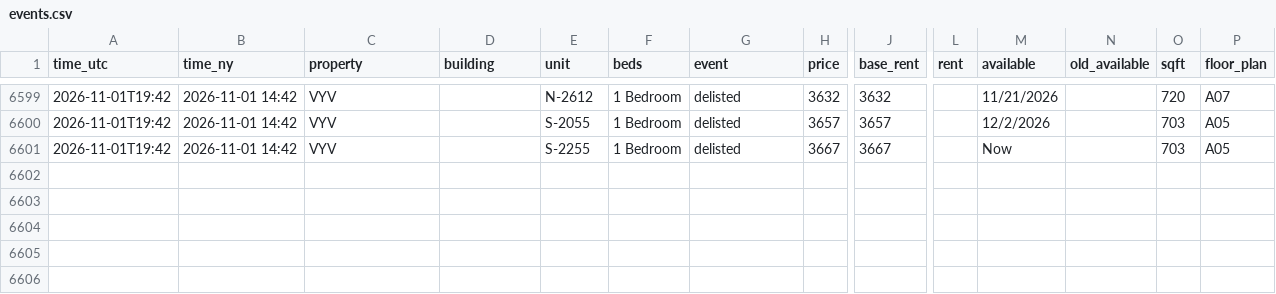
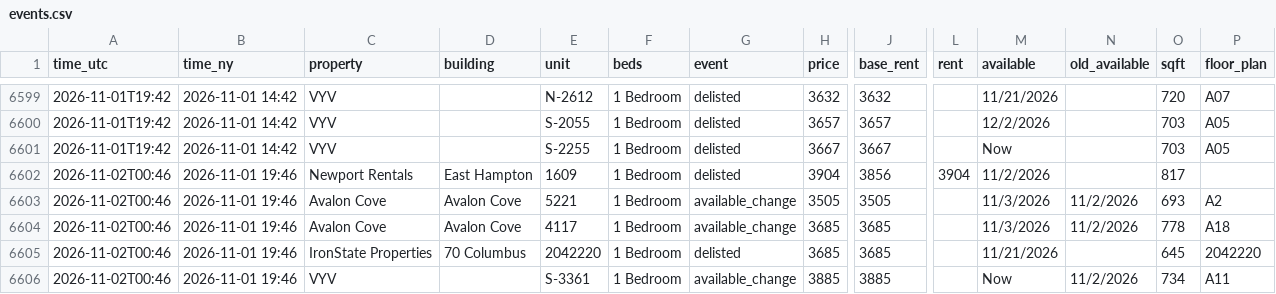
Before and after one commit to sanveg-rane-13/rental-tracker, a CSV file: data/history/events.csv, drawn as a sheet; only a part is shown, gaps mark what is left out; rows hold the shown columns only; the diff names each change by its address in the sheet, - before the commit and + after, or states it on an @@ line.

```diff
--- a/data/history/events.csv
+++ b/data/history/events.csv
+row 6602: 2026-11-02T00:46 | 2026-11-01 19:46 | Newport Rentals | East Hampton | 1609 | 1 Bedroom | delisted | 3904 | 3856 | 3904 | 11/2/2026 |  | 817
+row 6603: 2026-11-02T00:46 | 2026-11-01 19:46 | Avalon Cove | Avalon Cove | 5221 | 1 Bedroom | available_change | 3505 | 3505 |  | 11/3/2026 | 11/2/2026 | 693 | A2
+row 6604: 2026-11-02T00:46 | 2026-11-01 19:46 | Avalon Cove | Avalon Cove | 4117 | 1 Bedroom | available_change | 3685 | 3685 |  | 11/3/2026 | 11/2/2026 | 778 | A18
+row 6605: 2026-11-02T00:46 | 2026-11-01 19:46 | IronState Properties | 70 Columbus | 2042220 | 1 Bedroom | delisted | 3685 | 3685 |  | 11/21/2026 |  | 645 | 2042220
+row 6606: 2026-11-02T00:46 | 2026-11-01 19:46 | VYV |  | S-3361 | 1 Bedroom | available_change | 3885 | 3885 |  | Now | 11/2/2026 | 734 | A11
```
Also changed, not shown: 10 other files.
